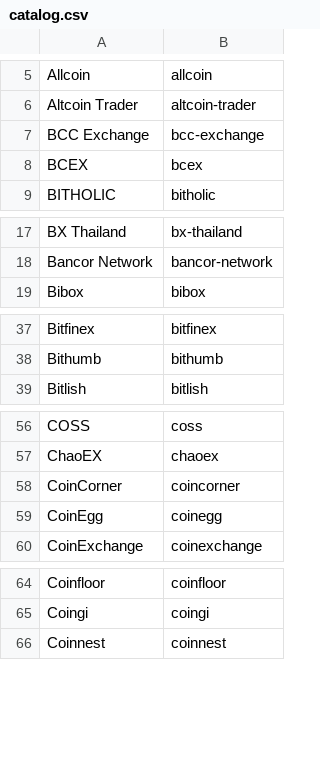
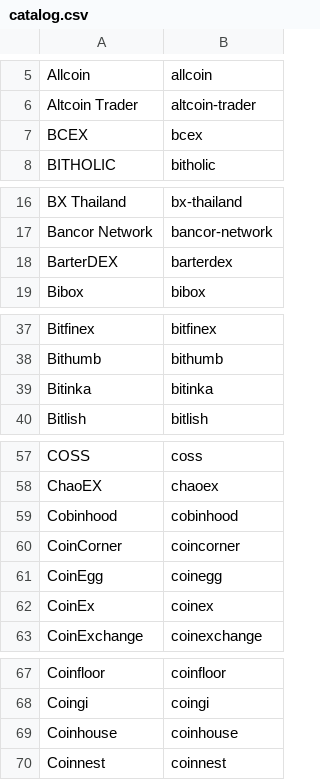
Before and after one commit to perlancar/perl-CryptoExchange-Catalog, a CSV file: devdata/catalog.csv, drawn as a sheet; only a part is shown, gaps mark what is left out; the diff covers the shown part only.

```diff
--- a/devdata/catalog.csv
+++ b/devdata/catalog.csv
@@ -6,3 +6,2 @@ Allcoin	allcoin
 Altcoin Trader	altcoin-trader
-BCC Exchange	bcc-exchange
 BCEX	bcex
@@ -18,2 +17,3 @@ BX Thailand	bx-thailand
 Bancor Network	bancor-network
+BarterDEX	barterdex
 Bibox	bibox
@@ -38,2 +38,3 @@ Bitfinex	bitfinex
 Bithumb	bithumb
+Bitinka	bitinka
 Bitlish	bitlish
@@ -57,4 +58,6 @@ COSS	coss
 ChaoEX	chaoex
+Cobinhood	cobinhood
 CoinCorner	coincorner
 CoinEgg	coinegg
+CoinEx	coinex
 CoinExchange	coinexchange
@@ -65,2 +68,3 @@ Coinfloor	coinfloor
 Coingi	coingi
+Coinhouse	coinhouse
 Coinnest	coinnest
```
Also changed, not shown: 3 added rows and 2 removed rows elsewhere in this file, devdata/scrape-result.csv, 5 other files.
